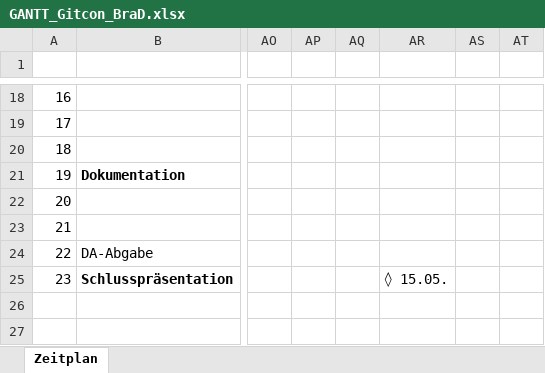
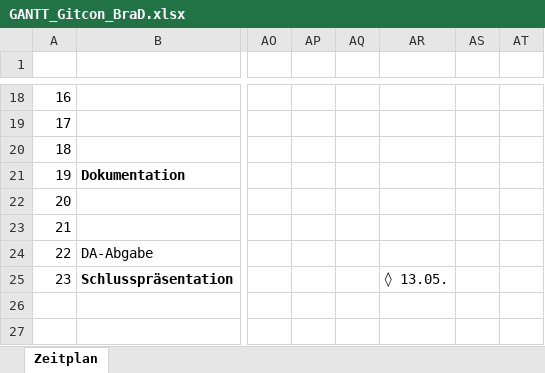
Before and after one commit to s-grundner/MTAP-MIDI-Guitar-Converter, an Excel workbook: documentation/GANTT_Gitcon_BraD.xlsx, sheet Zeitplan, drawn as a sheet; only a part is shown, gaps mark what is left out; values as stored, in another font and other column widths than the file's, no borders; the diff names each change by its address in the sheet, - before the commit and + after, or states it on an @@ line.

Commit message:
gantt

```diff
--- a/documentation/GANTT_Gitcon_BraD.xlsx (sheet Zeitplan)
+++ b/documentation/GANTT_Gitcon_BraD.xlsx (sheet Zeitplan)
-AR25: ◊ 15.05.
+AR25: ◊ 13.05.
```
Also changed, not shown: simulations/filter-irl-messung.xlsx.
